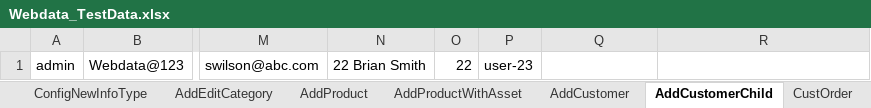
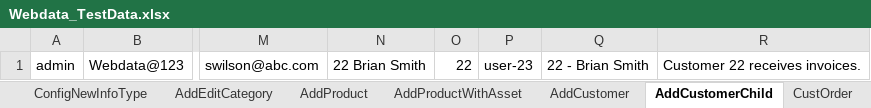
Before and after one commit to indianashu/WDAutomation, an Excel workbook: Webdata_TestData.xlsx, sheet AddCustomerChild, drawn as a sheet; only a part is shown, gaps mark what is left out; values as stored, in another font and other column widths than the file's, no borders; the diff names each change by its address in the sheet, - before the commit and + after, or states it on an @@ line.

```diff
--- a/Webdata_TestData.xlsx (sheet AddCustomerChild)
+++ b/Webdata_TestData.xlsx (sheet AddCustomerChild)
-Q1: (empty)
+Q1: 22 - Brian Smith
-R1: (empty)
+R1: Customer 22 receives invoices.
```
Also changed, not shown: sheet GenerateInvoice, sheet Reports, 7 other files.
